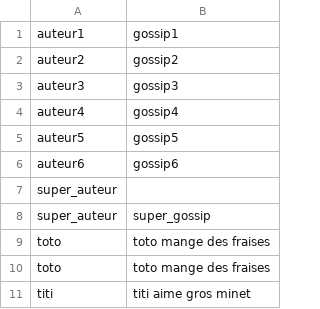
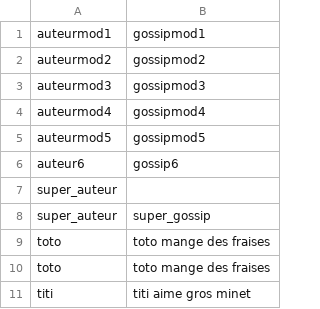
Before and after one commit to fevergeade/S4J1, a CSV file: db/gossip.csv, drawn as a sheet.

```diff
--- a/db/gossip.csv
+++ b/db/gossip.csv
@@ -1,6 +1,6 @@
-auteur1,gossip1
-auteur2,gossip2
-auteur3,gossip3
-auteur4,gossip4
-auteur5,gossip5
+auteurmod1,gossipmod1
+auteurmod2,gossipmod2
+auteurmod3,gossipmod3
+auteurmod4,gossipmod4
+auteurmod5,gossipmod5
 auteur6,gossip6
```
Also changed, not shown: 4 other files.
